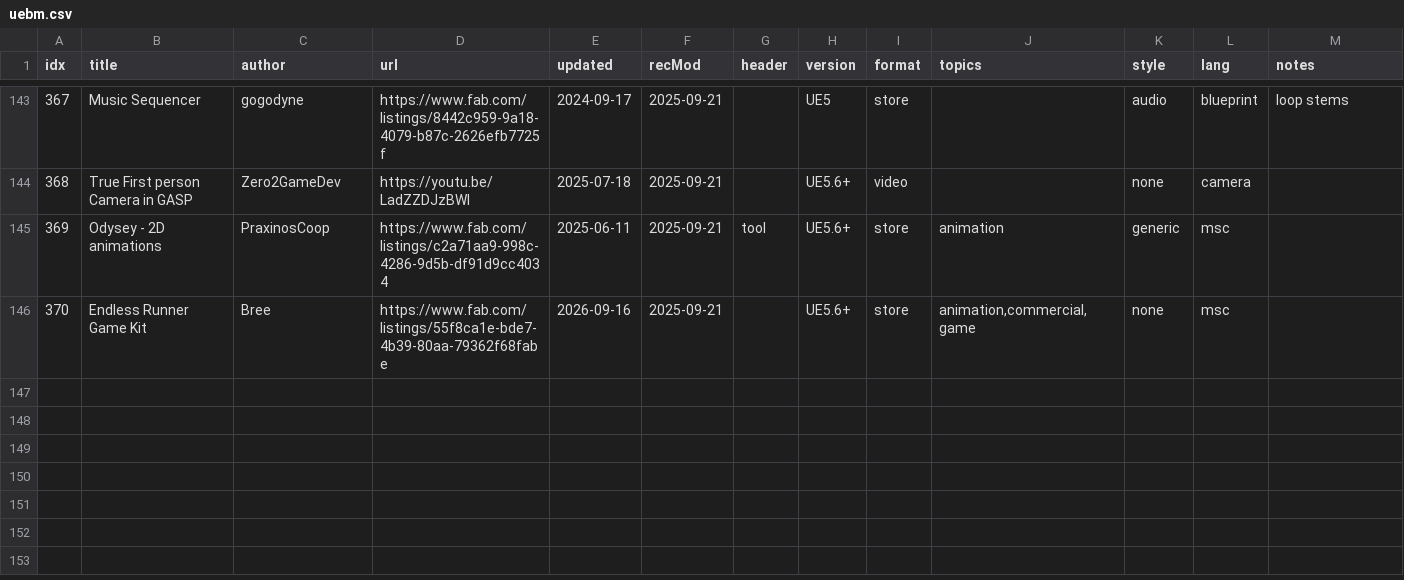
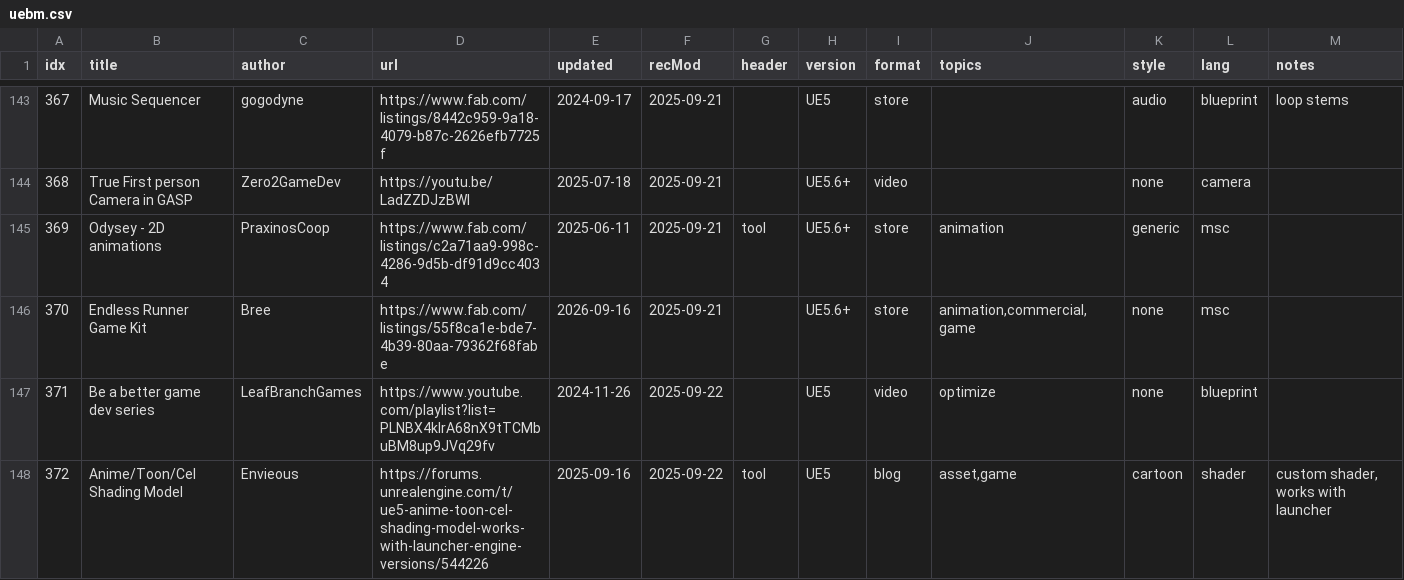
Before and after one commit to tomByrer/awesome-unreal-engine, a CSV file: src/uebm.csv, drawn as a sheet; only a part is shown, gaps mark what is left out; rows hold the shown columns only; the diff names each change by its address in the sheet, - before the commit and + after, or states it on an @@ line.

```diff
--- a/src/uebm.csv
+++ b/src/uebm.csv
+row 147: 371 | Be a better game dev series | LeafBranchGames | https://www.youtube.com/playlist?list=PLNBX4kIrA68nX9tTCMbuBM8up9JVq29fv | 2024-11-26 | 2025-09-22 |  | UE5 | video | optimize | none | blueprint
+row 148: 372 | Anime/Toon/Cel Shading Model | Envieous | https://forums.unrealengine.com/t/ue5-anime-toon-cel-shading-model-works-with-launcher-engine-versions/544226 | 2025-09-16 | 2025-09-22 | tool | UE5 | blog | asset,game | cartoon | shader | custom shader, works with launcher
```
Also changed, not shown: 3 other files.
